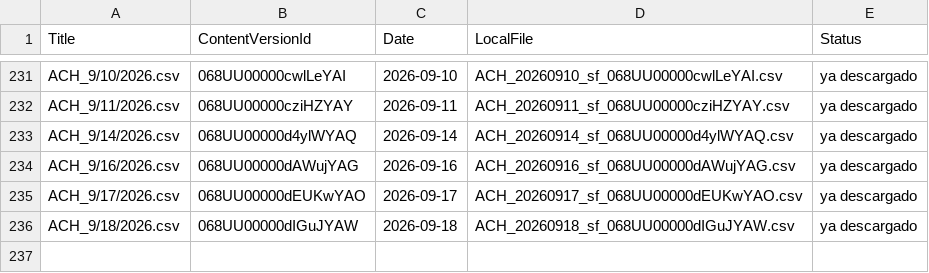
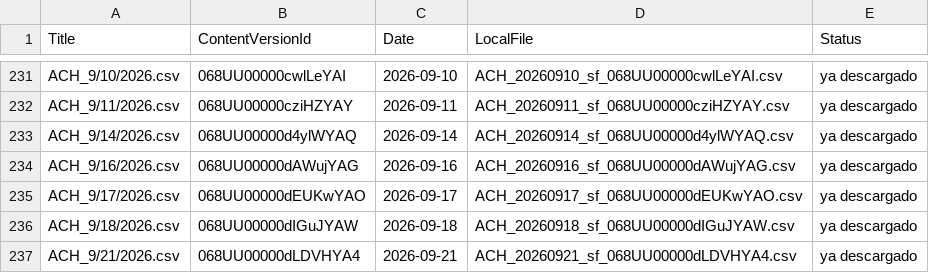
Before and after one commit to calopezp/SCRIPTS_LCS_2025, a CSV file: COLLECTIONS/ACH_REPORTADOS/sf_files/_manifest.csv, drawn as a sheet; only a part is shown, gaps mark what is left out; the diff names each change by its address in the sheet, - before the commit and + after, or states it on an @@ line.

```diff
--- a/COLLECTIONS/ACH_REPORTADOS/sf_files/_manifest.csv
+++ b/COLLECTIONS/ACH_REPORTADOS/sf_files/_manifest.csv
+row 237: ACH_9/21/2026.csv | 068UU00000dLDVHYA4 | 2026-09-21 | ACH_20260921_sf_068UU00000dLDVHYA4.csv | ya descargado
```
Also changed, not shown: 7 other files.
